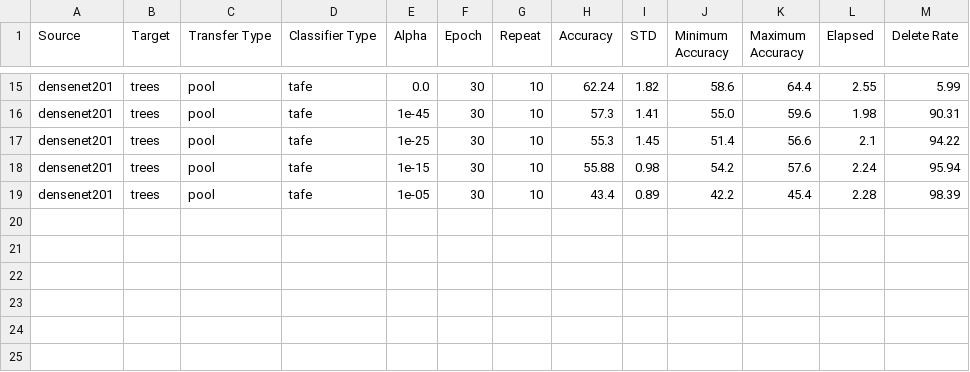
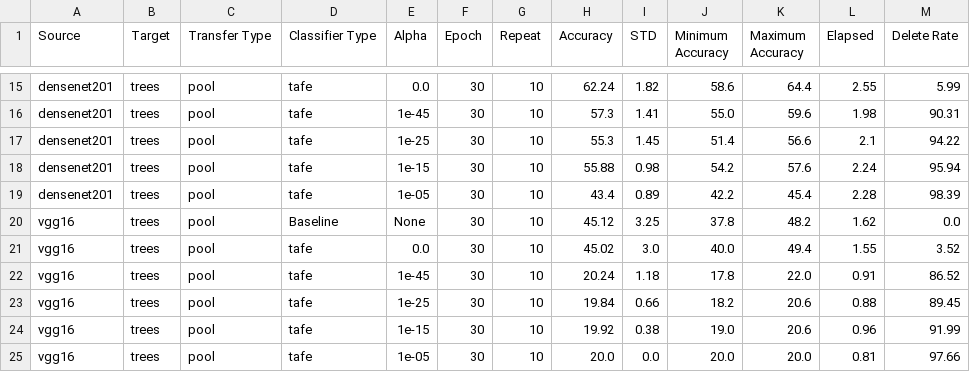
Before and after one commit to sayemimtiaz/FineGrainedTransferLearning, a CSV file: final_results/pool/trees.csv, drawn as a sheet; only a part is shown, gaps mark what is left out; the diff names each change by its address in the sheet, - before the commit and + after, or states it on an @@ line.

```diff
--- a/final_results/pool/trees.csv
+++ b/final_results/pool/trees.csv
+row 20: vgg16 | trees | pool | Baseline | None | 30 | 10 | 45.12 | 3.25 | 37.8 | 48.2 | 1.62 | 0.0
+row 21: vgg16 | trees | pool | tafe | 0.0 | 30 | 10 | 45.02 | 3.0 | 40.0 | 49.4 | 1.55 | 3.52
+row 22: vgg16 | trees | pool | tafe | 1e-45 | 30 | 10 | 20.24 | 1.18 | 17.8 | 22.0 | 0.91 | 86.52
+row 23: vgg16 | trees | pool | tafe | 1e-25 | 30 | 10 | 19.84 | 0.66 | 18.2 | 20.6 | 0.88 | 89.45
+row 24: vgg16 | trees | pool | tafe | 1e-15 | 30 | 10 | 19.92 | 0.38 | 19.0 | 20.6 | 0.96 | 91.99
+row 25: vgg16 | trees | pool | tafe | 1e-05 | 30 | 10 | 20.0 | 0.0 | 20.0 | 20.0 | 0.81 | 97.66
```
Also changed, not shown: final_results/pool/people.csv, final_results/pool/reptiles.csv, 32 other files.
